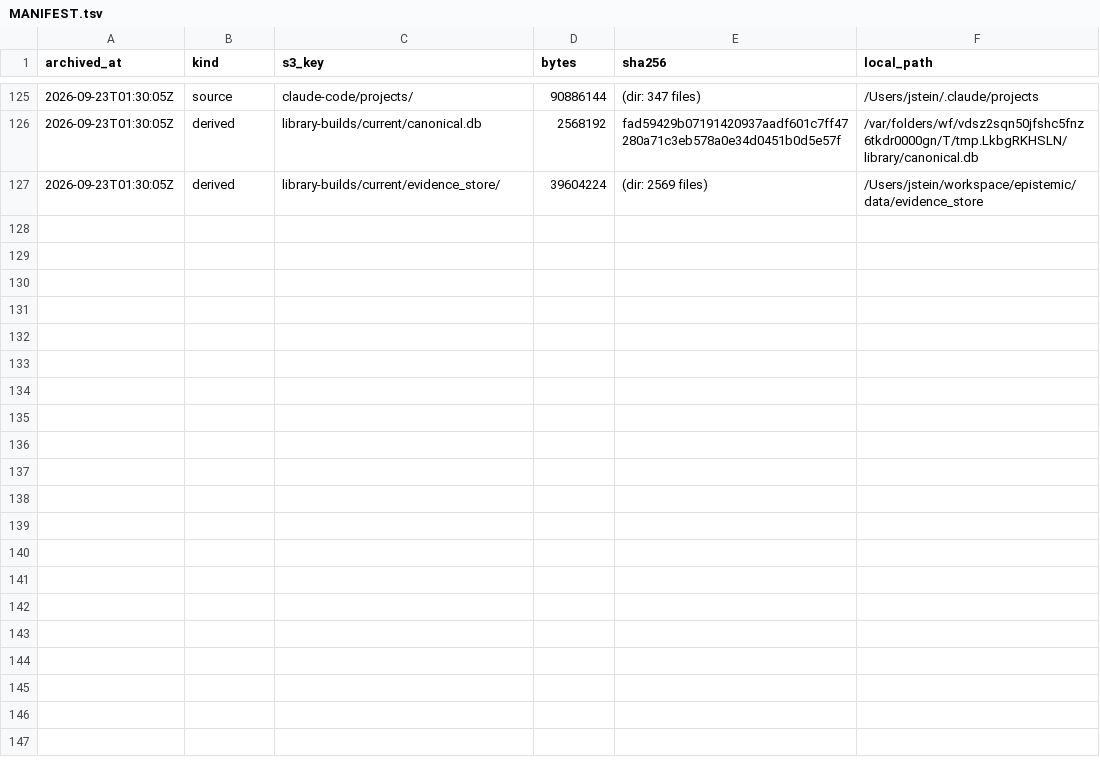
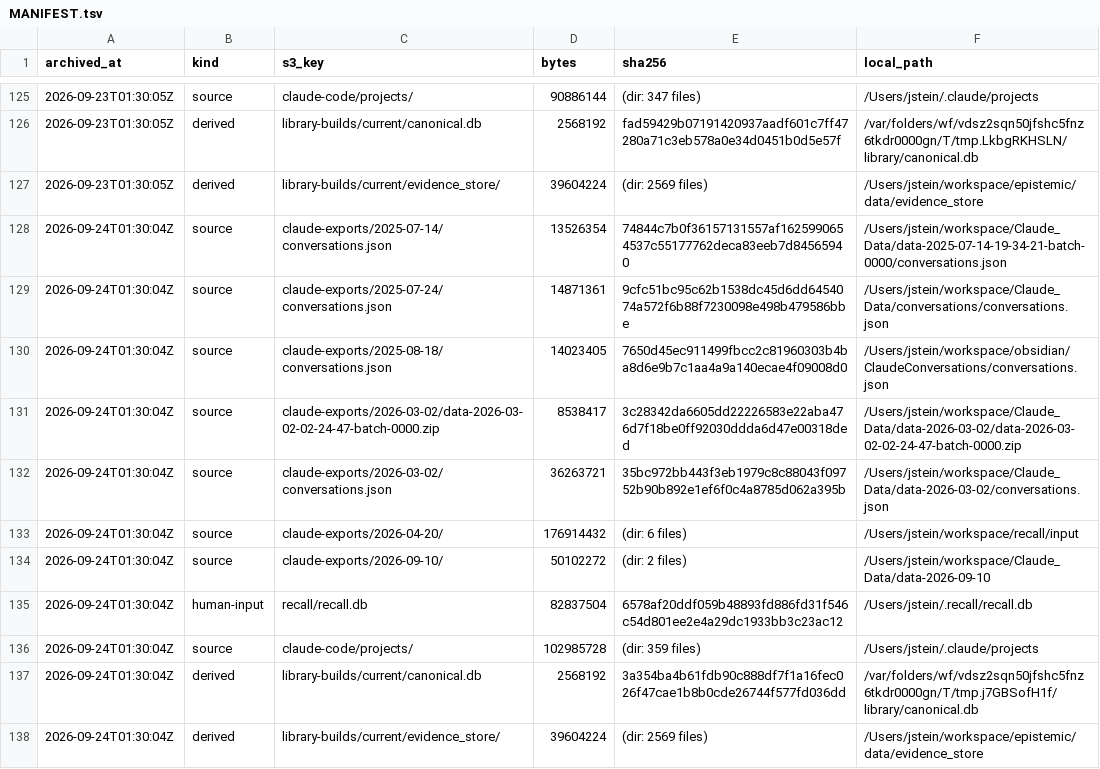
Before and after one commit to jstop/epistemic-workspaces, a TSV file: sources/MANIFEST.tsv, drawn as a sheet; only a part is shown, gaps mark what is left out.

Commit message:
[archive] 2026-09-24T01:30:04Z: 11 items to s3://epistemic-sources-523888557587

```diff
--- a/sources/MANIFEST.tsv
+++ b/sources/MANIFEST.tsv
@@ -127 +127,12 @@ archived_at	kind	s3_key	bytes	sha256	local_path
 2026-09-23T01:30:05Z	derived	library-builds/current/evidence_store/	39604224	(dir: 2569 files)	/Users/jstein/workspace/epistemic/data/evidence_store
+2026-09-24T01:30:04Z	source	claude-exports/2025-07-14/conversations.json	13526354	74844c7b0f36157131557af1625990654537c55177762deca83eeb7d84565940	/Users/jstein/workspace/Claude_Data/data-2025-07-14-19-34-21-batch-0000/conversations.json
+2026-09-24T01:30:04Z	source	claude-exports/2025-07-24/conversations.json	14871361	9cfc51bc95c62b1538dc45d6dd6454074a572f6b88f7230098e498b479586bbe	/Users/jstein/workspace/Claude_Data/conversations/conversations.json
+2026-09-24T01:30:04Z	source	claude-exports/2025-08-18/conversations.json	14023405	7650d45ec911499fbcc2c81960303b4ba8d6e9b7c1aa4a9a140ecae4f09008d0	/Users/jstein/workspace/obsidian/ClaudeConversations/conversations.json
+2026-09-24T01:30:04Z	source	claude-exports/2026-03-02/data-2026-03-02-02-24-47-batch-0000.zip	8538417	3c28342da6605dd22226583e22aba476d7f18be0ff92030ddda6d47e00318ded	/Users/jstein/workspace/Claude_Data/data-2026-03-02/data-2026-03-02-02-24-47-batch-0000.zip
+2026-09-24T01:30:04Z	source	claude-exports/2026-03-02/conversations.json	36263721	35bc972bb443f3eb1979c8c88043f09752b90b892e1ef6f0c4a8785d062a395b	/Users/jstein/workspace/Claude_Data/data-2026-03-02/conversations.json
+2026-09-24T01:30:04Z	source	claude-exports/2026-04-20/	176914432	(dir: 6 files)	/Users/jstein/workspace/recall/input
+2026-09-24T01:30:04Z	source	claude-exports/2026-09-10/	50102272	(dir: 2 files)	/Users/jstein/workspace/Claude_Data/data-2026-09-10
+2026-09-24T01:30:04Z	human-input	recall/recall.db	82837504	6578af20ddf059b48893fd886fd31f546c54d801ee2e4a29dc1933bb3c23ac12	/Users/jstein/.recall/recall.db
+2026-09-24T01:30:04Z	source	claude-code/projects/	102985728	(dir: 359 files)	/Users/jstein/.claude/projects
+2026-09-24T01:30:04Z	derived	library-builds/current/canonical.db	2568192	3a354ba4b61fdb90c888df7f1a16fec026f47cae1b8b0cde26744f577fd036dd	/var/folders/wf/vdsz2sqn50jfshc5fnz6tkdr0000gn/T/tmp.j7GBSofH1f/library/canonical.db
+2026-09-24T01:30:04Z	derived	library-builds/current/evidence_store/	39604224	(dir: 2569 files)	/Users/jstein/workspace/epistemic/data/evidence_store
```
